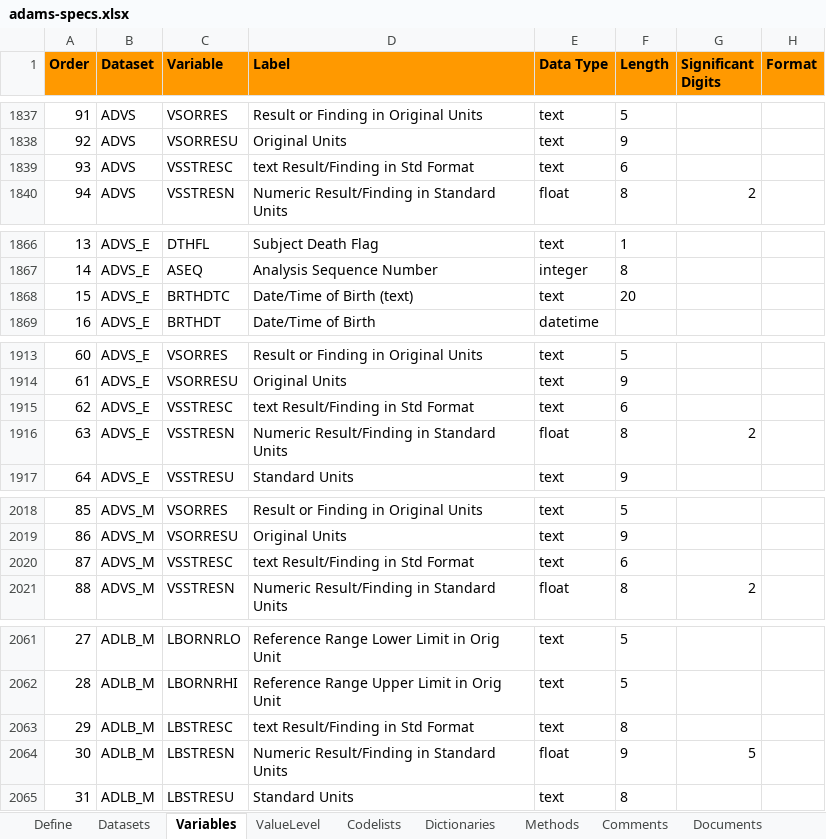
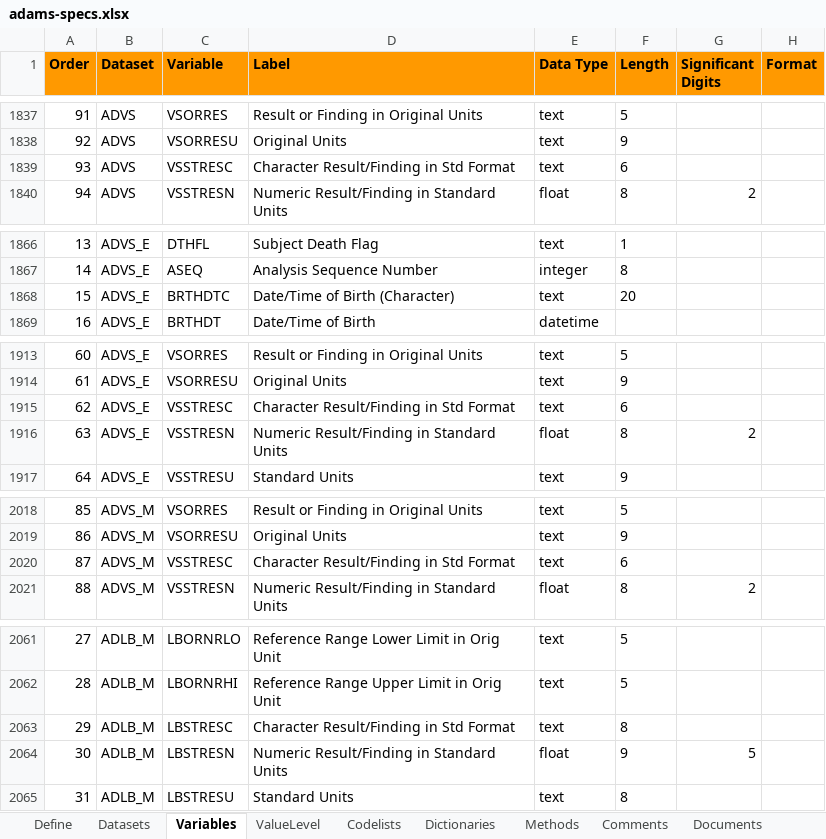
Before and after one commit to pharmaverse/pharmaverseadam, an Excel workbook: inst/extdata/adams-specs.xlsx, sheet Variables, drawn as a sheet; only a part is shown, gaps mark what is left out; values as stored, in another font and other column widths than the file's, no borders; the diff covers the shown part only; the diff names each change by its address in the sheet, - before the commit and + after, or states it on an @@ line.

```diff
--- a/inst/extdata/adams-specs.xlsx (sheet Variables)
+++ b/inst/extdata/adams-specs.xlsx (sheet Variables)
-D1839 (Label): text Result/Finding in Std Format
+D1839 (Label): Character Result/Finding in Std Format
-D1868 (Label): Date/Time of Birth (text)
+D1868 (Label): Date/Time of Birth (Character)
-D1915 (Label): text Result/Finding in Std Format
+D1915 (Label): Character Result/Finding in Std Format
-D2020 (Label): text Result/Finding in Std Format
+D2020 (Label): Character Result/Finding in Std Format
-D2063 (Label): text Result/Finding in Std Format
+D2063 (Label): Character Result/Finding in Std Format
```
Also changed, not shown: 11 edited cells elsewhere in this sheet, sheet Datasets.
